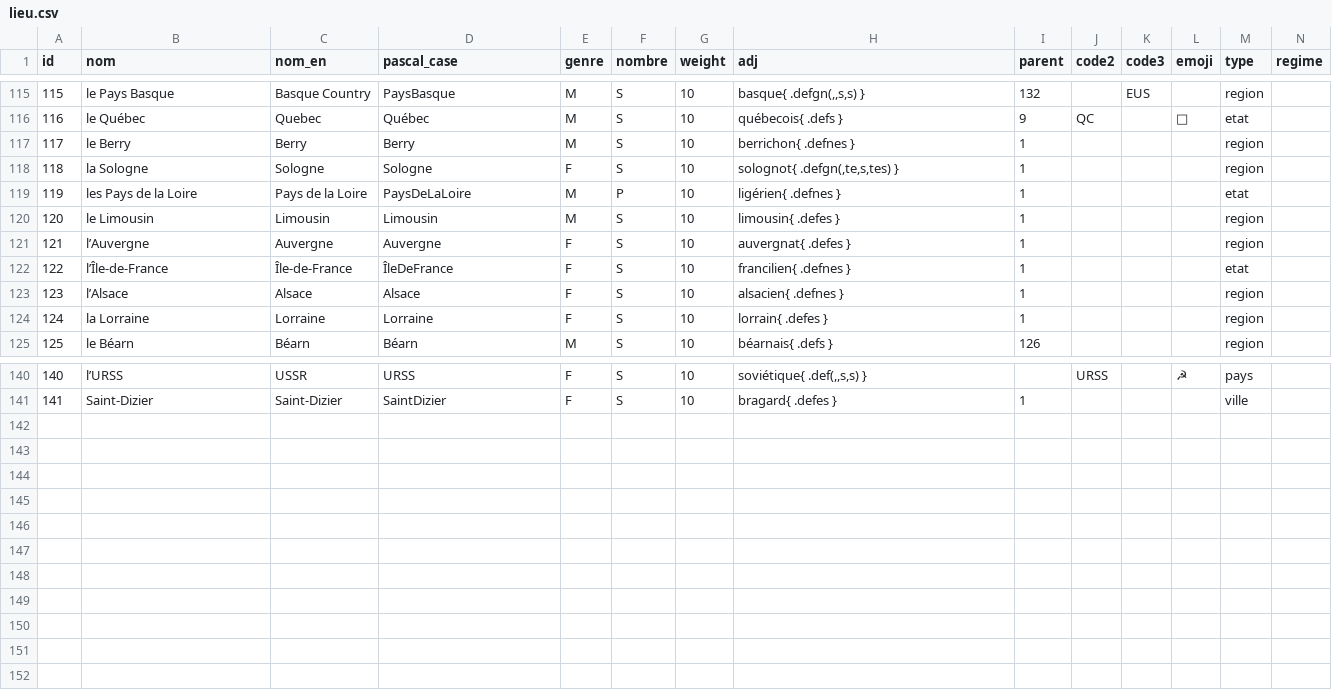
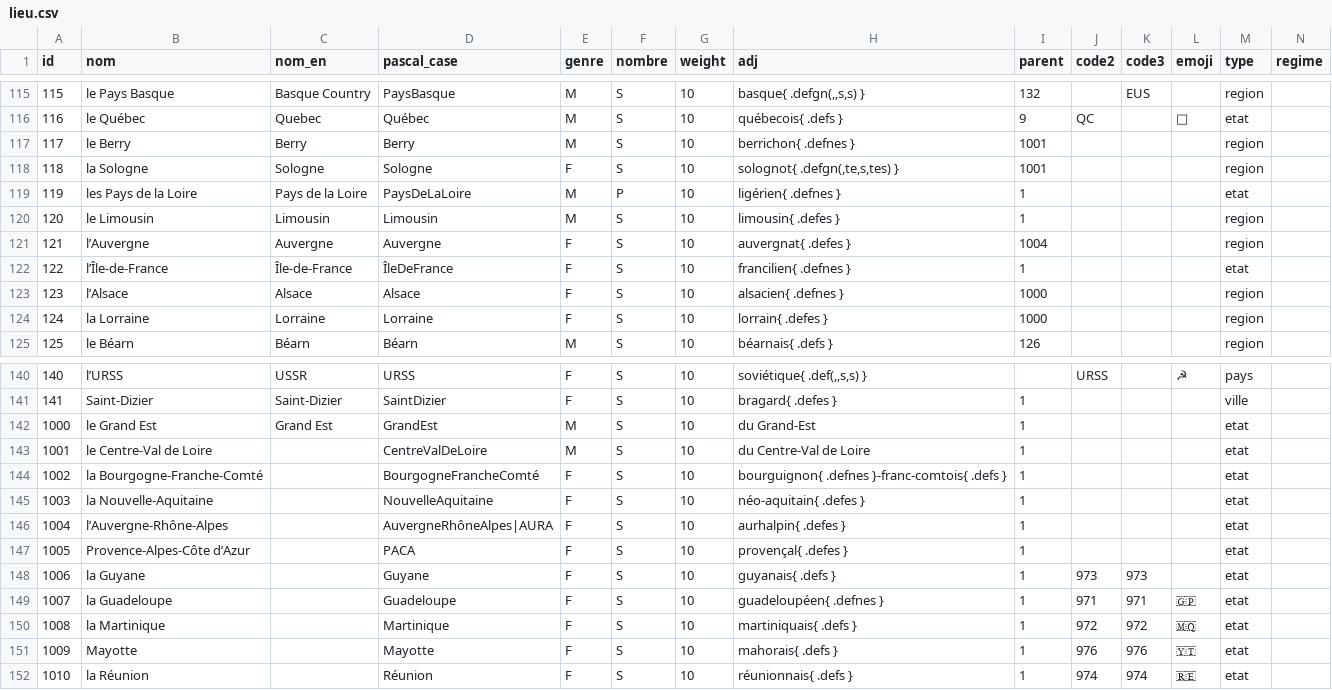
Before and after one commit to AlexieVQ/FlashNewsBot, a CSV file: regles/lieu.csv, drawn as a sheet; only a part is shown, gaps mark what is left out; rows hold the shown columns only; the diff names each change by its address in the sheet, - before the commit and + after, or states it on an @@ line.

Commit message:
Ajout régions françaises

```diff
--- a/regles/lieu.csv
+++ b/regles/lieu.csv
-I117:I118 (parent): 1
+I117:I118 (parent): 1001
-I121 (parent): 1
+I121 (parent): 1004
-I123:I124 (parent): 1
+I123:I124 (parent): 1000
+row 142: 1000 | le Grand Est | Grand Est | GrandEst | M | S | 10 | du Grand-Est | 1 |  |  |  | etat
+row 143: 1001 | le Centre-Val de Loire |  | CentreValDeLoire | M | S | 10 | du Centre-Val de Loire | 1 |  |  |  | etat
+row 144: 1002 | la Bourgogne-Franche-Comté |  | BourgogneFrancheComté | F | S | 10 | bourguignon{ .defnes }-franc-comtois{ .defs } | 1 |  |  |  | etat
+row 145: 1003 | la Nouvelle-Aquitaine |  | NouvelleAquitaine | F | S | 10 | néo-aquitain{ .defes } | 1 |  |  |  | etat
+row 146: 1004 | l’Auvergne-Rhône-Alpes |  | AuvergneRhôneAlpes|AURA | F | S | 10 | aurhalpin{ .defes } | 1 |  |  |  | etat
+row 147: 1005 | Provence-Alpes-Côte d’Azur |  | PACA | F | S | 10 | provençal{ .defes } | 1 |  |  |  | etat
+row 148: 1006 | la Guyane |  | Guyane | F | S | 10 | guyanais{ .defs } | 1 | 973 | 973 |  | etat
+row 149: 1007 | la Guadeloupe |  | Guadeloupe | F | S | 10 | guadeloupéen{ .defnes } | 1 | 971 | 971 | 🇬🇵 | etat
+row 150: 1008 | la Martinique |  | Martinique | F | S | 10 | martiniquais{ .defs } | 1 | 972 | 972 | 🇲🇶 | etat
+row 151: 1009 | Mayotte |  | Mayotte | F | S | 10 | mahorais{ .defs } | 1 | 976 | 976 | 🇾🇹 | etat
+row 152: 1010 | la Réunion |  | Réunion | F | S | 10 | réunionnais{ .defs } | 1 | 974 | 974 | 🇷🇪 | etat
```
